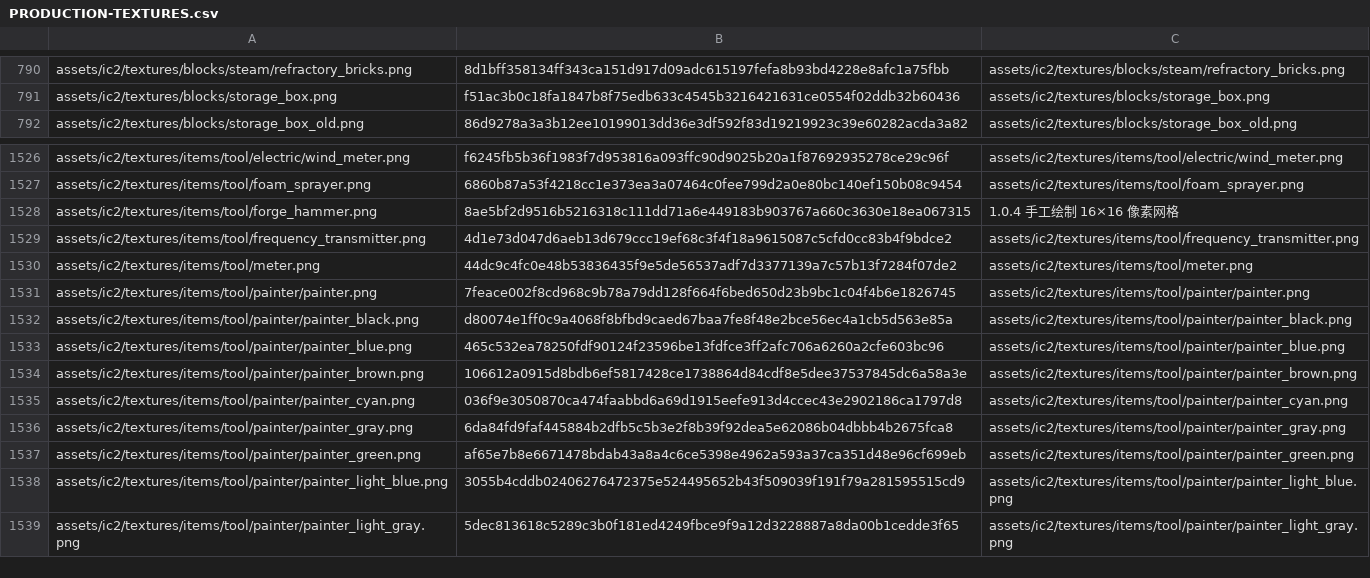
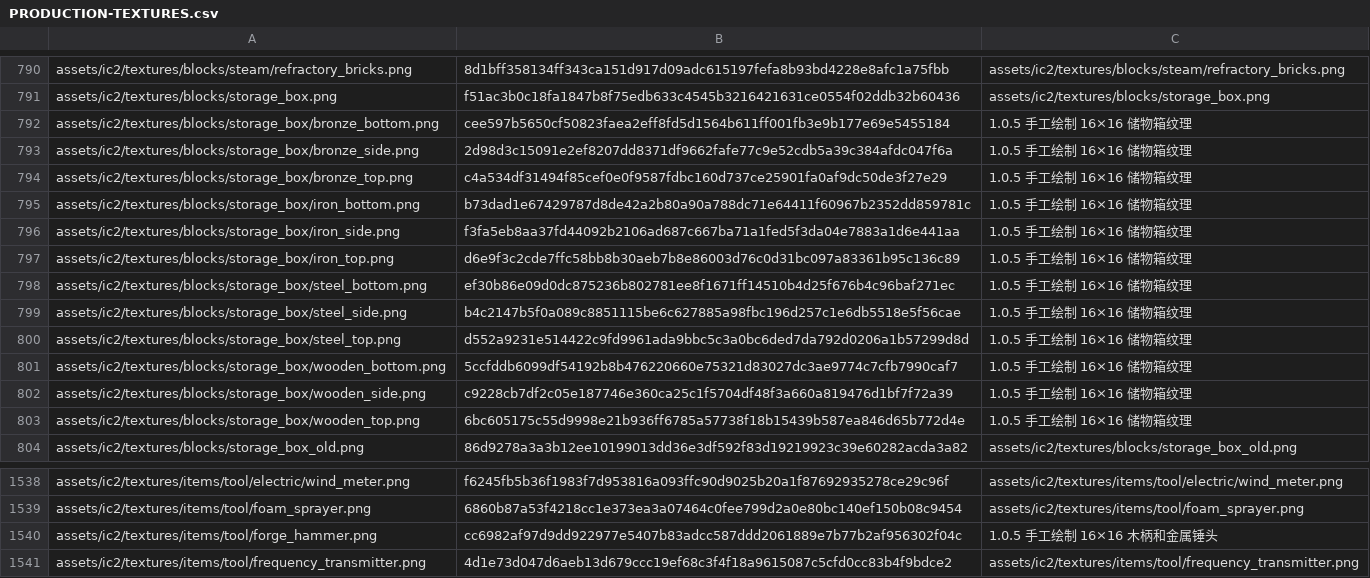
Before and after one commit to spectrum527/IndustrialCraft2-The-New-Era, a CSV file: assets/PRODUCTION-TEXTURES.csv, drawn as a sheet; only a part is shown, gaps mark what is left out; the shorter side is filled out with more unchanged rows.

Commit message:
Redraw the forge hammer and distinguish all storage box materials

```diff
--- a/assets/PRODUCTION-TEXTURES.csv
+++ b/assets/PRODUCTION-TEXTURES.csv
@@ -791,2 +791,14 @@ assets/ic2/textures/blocks/steam/refractory_bricks.png,8d1bff358134ff343ca151d91
 assets/ic2/textures/blocks/storage_box.png,f51ac3b0c18fa1847b8f75edb633c4545b3216421631ce0554f02ddb32b60436,assets/ic2/textures/blocks/storage_box.png
+assets/ic2/textures/blocks/storage_box/bronze_bottom.png,cee597b5650cf50823faea2eff8fd5d1564b611ff001fb3e9b177e69e5455184,1.0.5 手工绘制 16×16 储物箱纹理
+assets/ic2/textures/blocks/storage_box/bronze_side.png,2d98d3c15091e2ef8207dd8371df9662fafe77c9e52cdb5a39c384afdc047f6a,1.0.5 手工绘制 16×16 储物箱纹理
+assets/ic2/textures/blocks/storage_box/bronze_top.png,c4a534df31494f85cef0e0f9587fdbc160d737ce25901fa0af9dc50de3f27e29,1.0.5 手工绘制 16×16 储物箱纹理
+assets/ic2/textures/blocks/storage_box/iron_bottom.png,b73dad1e67429787d8de42a2b80a90a788dc71e64411f60967b2352dd859781c,1.0.5 手工绘制 16×16 储物箱纹理
+assets/ic2/textures/blocks/storage_box/iron_side.png,f3fa5eb8aa37fd44092b2106ad687c667ba71a1fed5f3da04e7883a1d6e441aa,1.0.5 手工绘制 16×16 储物箱纹理
+assets/ic2/textures/blocks/storage_box/iron_top.png,d6e9f3c2cde7ffc58bb8b30aeb7b8e86003d76c0d31bc097a83361b95c136c89,1.0.5 手工绘制 16×16 储物箱纹理
+assets/ic2/textures/blocks/storage_box/steel_bottom.png,ef30b86e09d0dc875236b802781ee8f1671ff14510b4d25f676b4c96baf271ec,1.0.5 手工绘制 16×16 储物箱纹理
+assets/ic2/textures/blocks/storage_box/steel_side.png,b4c2147b5f0a089c8851115be6c627885a98fbc196d257c1e6db5518e5f56cae,1.0.5 手工绘制 16×16 储物箱纹理
+assets/ic2/textures/blocks/storage_box/steel_top.png,d552a9231e514422c9fd9961ada9bbc5c3a0bc6ded7da792d0206a1b57299d8d,1.0.5 手工绘制 16×16 储物箱纹理
+assets/ic2/textures/blocks/storage_box/wooden_bottom.png,5ccfddb6099df54192b8b476220660e75321d83027dc3ae9774c7cfb7990caf7,1.0.5 手工绘制 16×16 储物箱纹理
+assets/ic2/textures/blocks/storage_box/wooden_side.png,c9228cb7df2c05e187746e360ca25c1f5704df48f3a660a819476d1bf7f72a39,1.0.5 手工绘制 16×16 储物箱纹理
+assets/ic2/textures/blocks/storage_box/wooden_top.png,6bc605175c55d9998e21b936ff6785a57738f18b15439b587ea846d65b772d4e,1.0.5 手工绘制 16×16 储物箱纹理
 assets/ic2/textures/blocks/storage_box_old.png,86d9278a3a3b12ee10199013dd36e3df592f83d19219923c39e60282acda3a82,assets/ic2/textures/blocks/storage_box_old.png
@@ -1527,3 +1539,3 @@ assets/ic2/textures/items/tool/electric/wind_meter.png,f6245fb5b36f1983f7d953816
 assets/ic2/textures/items/tool/foam_sprayer.png,6860b87a53f4218cc1e373ea3a07464c0fee799d2a0e80bc140ef150b08c9454,assets/ic2/textures/items/tool/foam_sprayer.png
-assets/ic2/textures/items/tool/forge_hammer.png,8ae5bf2d9516b5216318c111dd71a6e449183b903767a660c3630e18ea067315,1.0.4 手工绘制 16×16 像素网格
+assets/ic2/textures/items/tool/forge_hammer.png,cc6982af97d9dd922977e5407b83adcc587ddd2061889e7b77b2af956302f04c,1.0.5 手工绘制 16×16 木柄和金属锤头
 assets/ic2/textures/items/tool/frequency_transmitter.png,4d1e73d047d6aeb13d679ccc19ef68c3f4f18a9615087c5cfd0cc83b4f9bdce2,assets/ic2/textures/items/tool/frequency_transmitter.png
```
Also changed, not shown: src/datagen/machine-surfaces.tsv, 14 other files.
